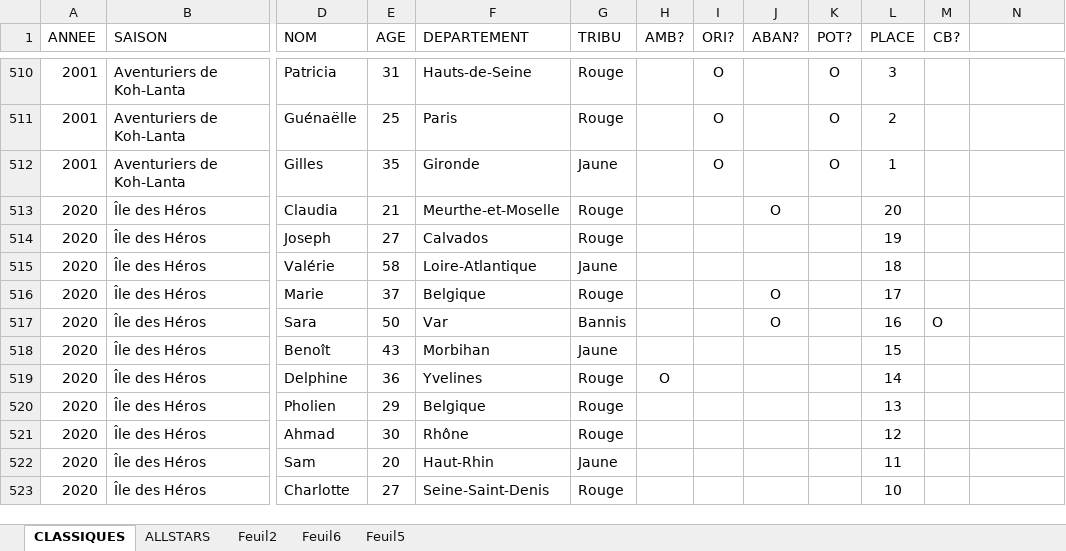
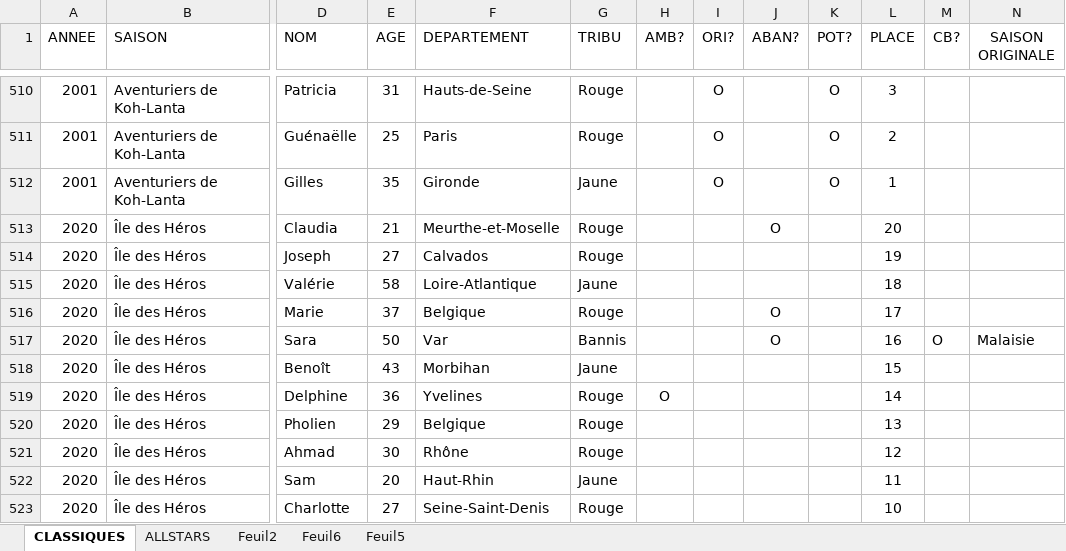
Before and after one commit to seraphinpoirier/ceramiques_de_chiffres, an Excel workbook: data/donnees_kohlanta.xlsx, sheet CLASSIQUES, drawn as a sheet; only a part is shown, gaps mark what is left out; values as stored, in another font and other column widths than the file's, no borders; charts and pictures not drawn; the diff covers the shown part only; the diff names each change by its address in the sheet, - before the commit and + after, or states it on an @@ line.

```diff
--- a/data/donnees_kohlanta.xlsx (sheet CLASSIQUES)
+++ b/data/donnees_kohlanta.xlsx (sheet CLASSIQUES)
-N1: (empty)
+N1: SAISON ORIGINALE
-N517 (SAISON ORIGINALE): (empty)
+N517 (SAISON ORIGINALE): Malaisie
```
Also changed, not shown: 8 edited cells elsewhere in this sheet, sheet ALLSTARS, 12 other files.
